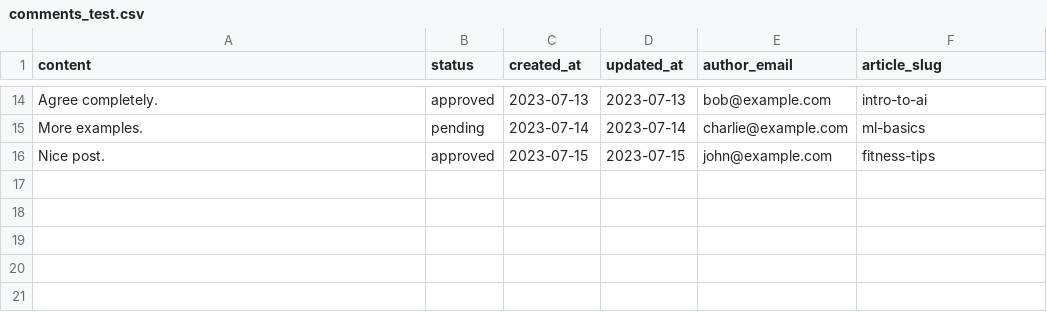
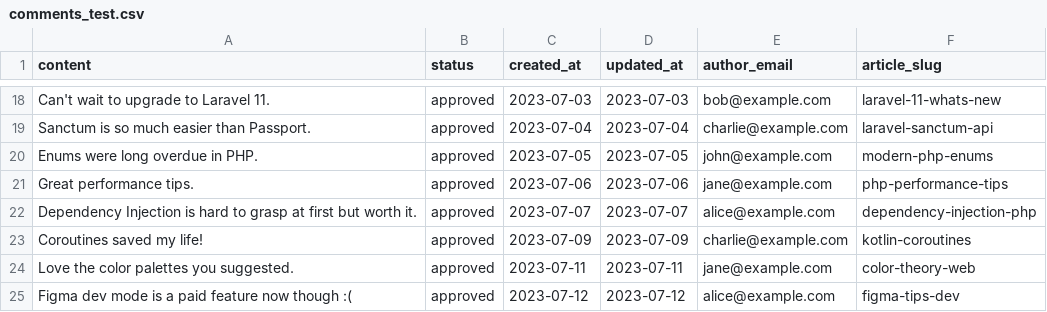
Before and after one commit to abdelhaymallouli/blog-solicode-GG, a CSV file: blog/database/seeders/data/comments_test.csv, drawn as a sheet; only a part is shown, gaps mark what is left out; the diff covers the shown part only.

```diff
--- a/blog/database/seeders/data/comments_test.csv
+++ b/blog/database/seeders/data/comments_test.csv
@@ -14,3 +18,8 @@ content,status,created_at,updated_at,author_email,article_slug
-"Agree completely.",approved,2023-07-13,2023-07-13,bob@example.com,intro-to-ai
-"More examples.",pending,2023-07-14,2023-07-14,charlie@example.com,ml-basics
-"Nice post.",approved,2023-07-15,2023-07-15,john@example.com,fitness-tips
+"Can't wait to upgrade to Laravel 11.",approved,2023-07-03,2023-07-03,bob@example.com,laravel-11-whats-new
+"Sanctum is so much easier than Passport.",approved,2023-07-04,2023-07-04,charlie@example.com,laravel-sanctum-api
+"Enums were long overdue in PHP.",approved,2023-07-05,2023-07-05,john@example.com,modern-php-enums
+"Great performance tips.",approved,2023-07-06,2023-07-06,jane@example.com,php-performance-tips
+"Dependency Injection is hard to grasp at first but worth it.",approved,2023-07-07,2023-07-07,alice@example.com,dependency-injection-php
+"Coroutines saved my life!",approved,2023-07-09,2023-07-09,charlie@example.com,kotlin-coroutines
+"Love the color palettes you suggested.",approved,2023-07-11,2023-07-11,jane@example.com,color-theory-web
+"Figma dev mode is a paid feature now though :(",approved,2023-07-12,2023-07-12,alice@example.com,figma-tips-dev
```
Also changed, not shown: 4 added rows and 28 edited cells elsewhere in this file, blog/database/seeders/data/article_tag_test.csv, blog/database/seeders/data/categories_test.csv, 25 other files.
